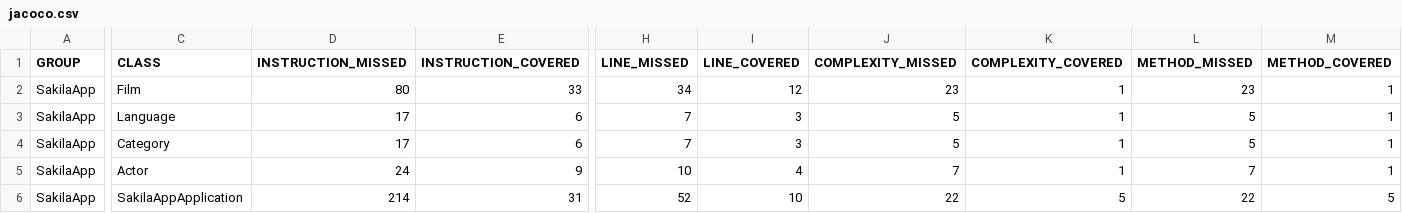
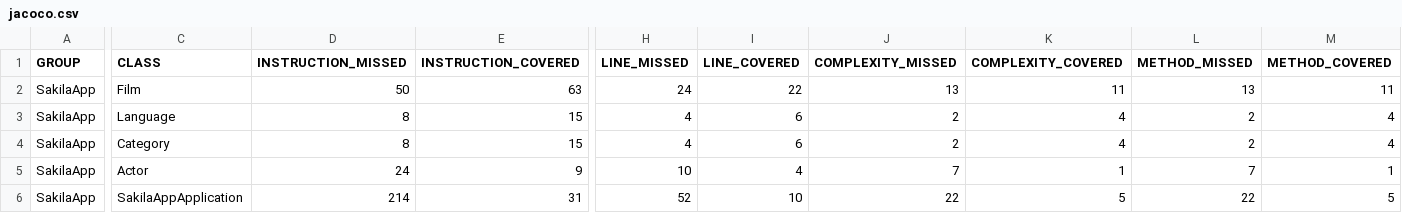
Before and after one commit to rajvexr/SakilaApplication, a CSV file: target/site/jacoco/jacoco.csv, drawn as a sheet; only a part is shown, gaps mark what is left out; the diff names each change by its address in the sheet, - before the commit and + after, or states it on an @@ line.

```diff
--- a/target/site/jacoco/jacoco.csv
+++ b/target/site/jacoco/jacoco.csv
-D2 (INSTRUCTION_MISSED): 80
+D2 (INSTRUCTION_MISSED): 50
-E2 (INSTRUCTION_COVERED): 33
+E2 (INSTRUCTION_COVERED): 63
-H2 (LINE_MISSED): 34
+H2 (LINE_MISSED): 24
-I2 (LINE_COVERED): 12
+I2 (LINE_COVERED): 22
-J2 (COMPLEXITY_MISSED): 23
+J2 (COMPLEXITY_MISSED): 13
-K2 (COMPLEXITY_COVERED): 1
+K2 (COMPLEXITY_COVERED): 11
-L2 (METHOD_MISSED): 23
+L2 (METHOD_MISSED): 13
-M2 (METHOD_COVERED): 1
+M2 (METHOD_COVERED): 11
-D3:D4 (INSTRUCTION_MISSED): 17
+D3:D4 (INSTRUCTION_MISSED): 8
-E3:E4 (INSTRUCTION_COVERED): 6
+E3:E4 (INSTRUCTION_COVERED): 15
-H3:H4 (LINE_MISSED): 7
+H3:H4 (LINE_MISSED): 4
-I3:I4 (LINE_COVERED): 3
+I3:I4 (LINE_COVERED): 6
-J3:J4 (COMPLEXITY_MISSED): 5
+J3:J4 (COMPLEXITY_MISSED): 2
-K3:K4 (COMPLEXITY_COVERED): 1
+K3:K4 (COMPLEXITY_COVERED): 4
-L3:L4 (METHOD_MISSED): 5
+L3:L4 (METHOD_MISSED): 2
-M3:M4 (METHOD_COVERED): 1
+M3:M4 (METHOD_COVERED): 4
```
Also changed, not shown: 24 other files.
